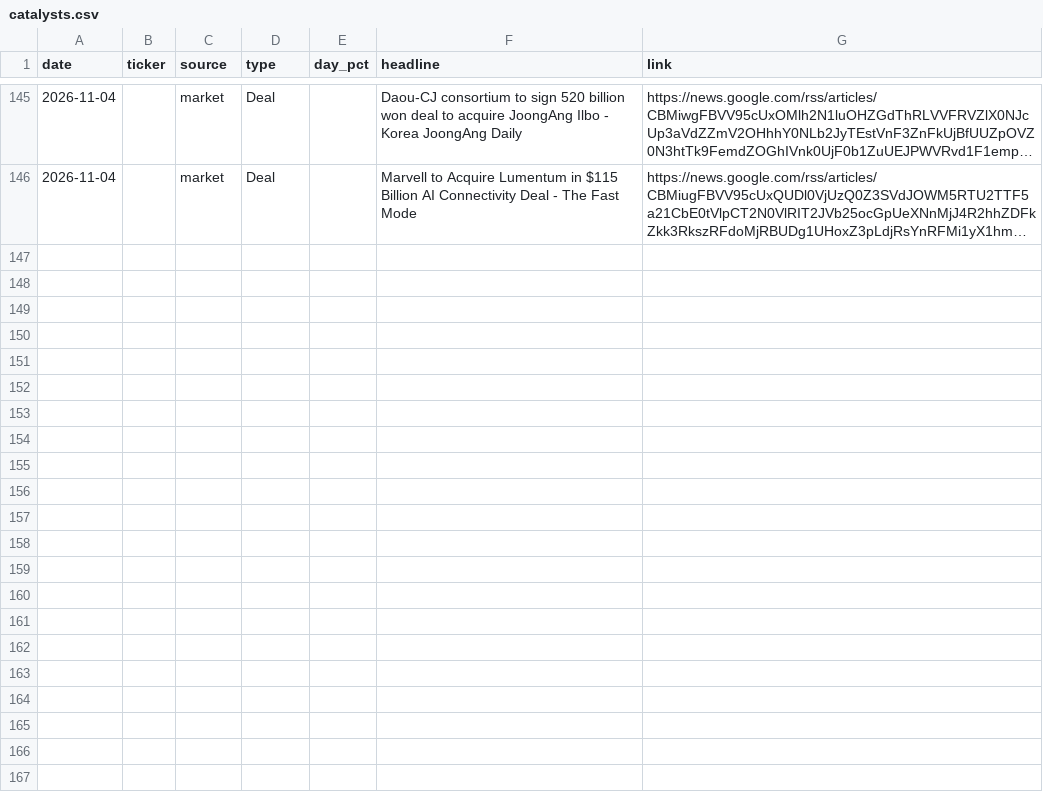
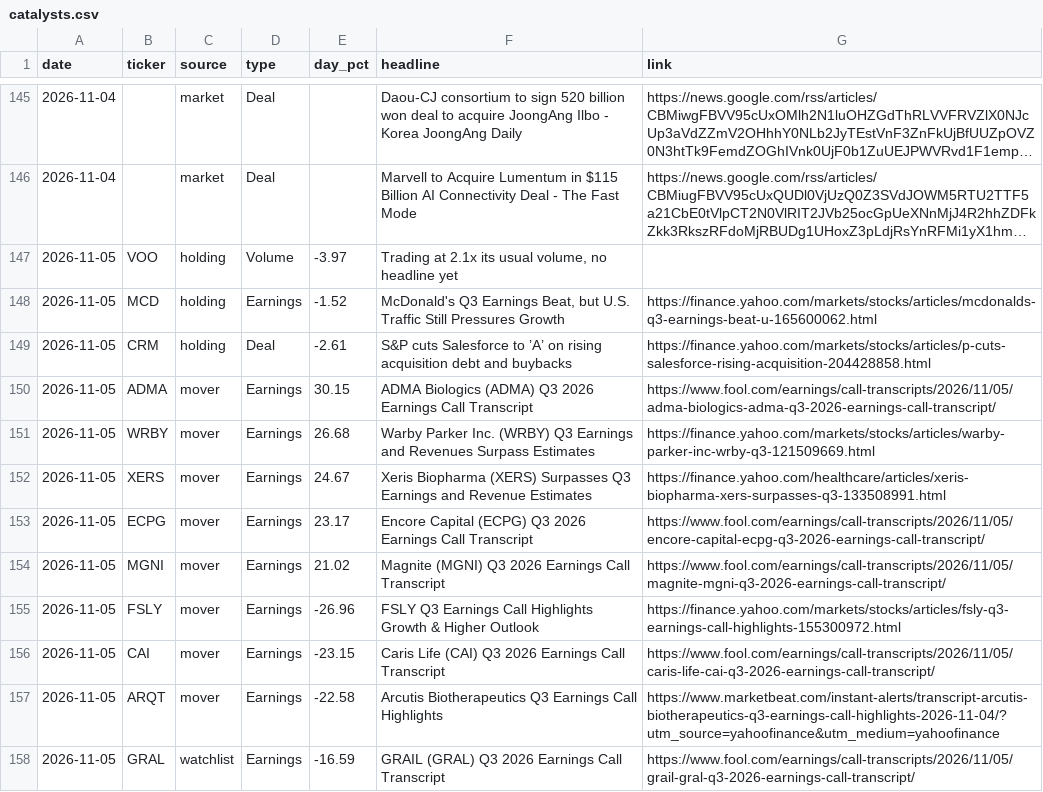
Before and after one commit to christophersherman99/DailyLetter, a CSV file: data/catalysts.csv, drawn as a sheet; only a part is shown, gaps mark what is left out; long unchanged cells end in …; the diff names each change by its address in the sheet, - before the commit and + after, or states it on an @@ line.

```diff
--- a/data/catalysts.csv
+++ b/data/catalysts.csv
+row 147: 2026-11-05 | VOO | holding | Volume | -3.97 | Trading at 2.1x its usual volume, no headline yet
+row 148: 2026-11-05 | MCD | holding | Earnings | -1.52 | McDonald's Q3 Earnings Beat, but U.S. Traffic Still Pressures Growth | https://finance.yahoo.com/markets/stocks/articles/mcdonalds-q3-earnings-beat-u-165600062.html
+row 149: 2026-11-05 | CRM | holding | Deal | -2.61 | S&P cuts Salesforce to ’A’ on rising acquisition debt and buybacks | https://finance.yahoo.com/markets/stocks/articles/p-cuts-salesforce-rising-acquisition-204428858.html
+row 150: 2026-11-05 | ADMA | mover | Earnings | 30.15 | ADMA Biologics (ADMA) Q3 2026 Earnings Call Transcript | https://www.fool.com/earnings/call-transcripts/2026/11/05/adma-biologics-adma-q3-2026-earnings-call-transcript/
+row 151: 2026-11-05 | WRBY | mover | Earnings | 26.68 | Warby Parker Inc. (WRBY) Q3 Earnings and Revenues Surpass Estimates | https://finance.yahoo.com/markets/stocks/articles/warby-parker-inc-wrby-q3-121509669.html
+row 152: 2026-11-05 | XERS | mover | Earnings | 24.67 | Xeris Biopharma (XERS) Surpasses Q3 Earnings and Revenue Estimates | https://finance.yahoo.com/healthcare/articles/xeris-biopharma-xers-surpasses-q3-133508991.html
+row 153: 2026-11-05 | ECPG | mover | Earnings | 23.17 | Encore Capital (ECPG) Q3 2026 Earnings Call Transcript | https://www.fool.com/earnings/call-transcripts/2026/11/05/encore-capital-ecpg-q3-2026-earnings-call-transcript/
+row 154: 2026-11-05 | MGNI | mover | Earnings | 21.02 | Magnite (MGNI) Q3 2026 Earnings Call Transcript | https://www.fool.com/earnings/call-transcripts/2026/11/05/magnite-mgni-q3-2026-earnings-call-transcript/
+row 155: 2026-11-05 | FSLY | mover | Earnings | -26.96 | FSLY Q3 Earnings Call Highlights Growth & Higher Outlook | https://finance.yahoo.com/markets/stocks/articles/fsly-q3-earnings-call-highlights-155300972.html
+row 156: 2026-11-05 | CAI | mover | Earnings | -23.15 | Caris Life (CAI) Q3 2026 Earnings Call Transcript | https://www.fool.com/earnings/call-transcripts/2026/11/05/caris-life-cai-q3-2026-earnings-call-transcript/
+row 157: 2026-11-05 | ARQT | mover | Earnings | -22.58 | Arcutis Biotherapeutics Q3 Earnings Call Highlights | https://www.marketbeat.com/instant-alerts/transcript-arcutis-biotherapeutics-q3-earnings-call-highlights-2026-11-04/?utm_source=yahoofinance&utm_medium=yahoofinance
+row 158: 2026-11-05 | GRAL | watchlist | Earnings | -16.59 | GRAIL (GRAL) Q3 2026 Earnings Call Transcript | https://www.fool.com/earnings/call-transcripts/2026/11/05/grail-gral-q3-2026-earnings-call-transcript/
```
Also changed, not shown: data/earnings.csv, data/holdings.csv, 12 other files.
